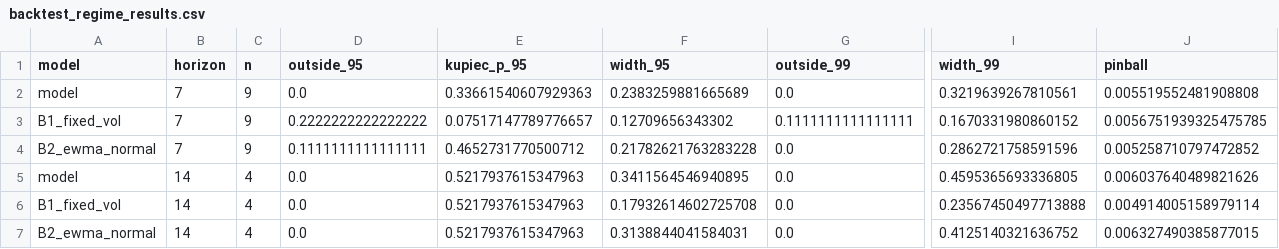
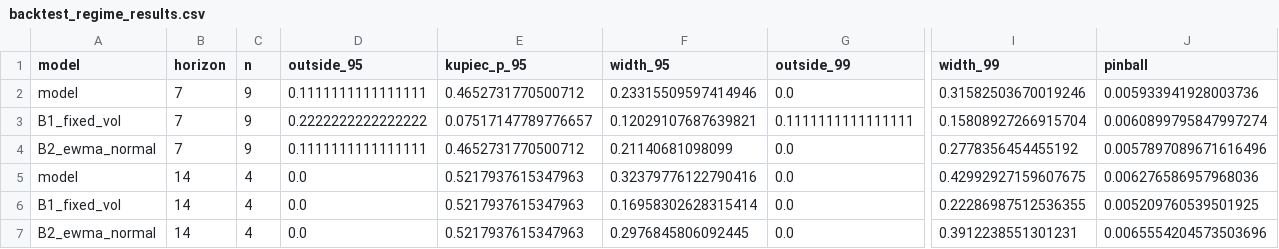
Before and after one commit to yunuxbro/aurumwatch, a CSV file: docs/backtest_regime_results.csv, drawn as a sheet; only a part is shown, gaps mark what is left out; the diff names each change by its address in the sheet, - before the commit and + after, or states it on an @@ line.

```diff
--- a/docs/backtest_regime_results.csv
+++ b/docs/backtest_regime_results.csv
-D2 (outside_95): 0.0
+D2 (outside_95): 0.1111111111111111
-E2 (kupiec_p_95): 0.33661540607929363
+E2 (kupiec_p_95): 0.4652731770500712
-F2 (width_95): 0.2383259881665689
+F2 (width_95): 0.23315509597414946
-I2 (width_99): 0.3219639267810561
+I2 (width_99): 0.31582503670019246
-J2 (pinball): 0.005519552481908808
+J2 (pinball): 0.005933941928003736
-F3 (width_95): 0.12709656343302
+F3 (width_95): 0.12029107687639821
-I3 (width_99): 0.1670331980860152
+I3 (width_99): 0.15808927266915704
-J3 (pinball): 0.0056751939325475785
+J3 (pinball): 0.0060899795847997274
-F4 (width_95): 0.21782621763283228
+F4 (width_95): 0.21140681098099
-I4 (width_99): 0.2862721758591596
+I4 (width_99): 0.2778356454455192
-J4 (pinball): 0.005258710797472852
+J4 (pinball): 0.0057897089671616496
-F5 (width_95): 0.3411564546940895
+F5 (width_95): 0.32379776122790416
-I5 (width_99): 0.4595365693336805
+I5 (width_99): 0.42992927159607675
-J5 (pinball): 0.006037640489821626
+J5 (pinball): 0.006276586957968036
-F6 (width_95): 0.17932614602725708
+F6 (width_95): 0.16958302628315414
-I6 (width_99): 0.23567450497713888
+I6 (width_99): 0.22286987512536355
-J6 (pinball): 0.004914005158979114
+J6 (pinball): 0.005209760539501925
-F7 (width_95): 0.3138844041584031
+F7 (width_95): 0.2976845806092445
-I7 (width_99): 0.4125140321636752
+I7 (width_99): 0.3912238551301231
-J7 (pinball): 0.006327490385877015
+J7 (pinball): 0.0065554204573503696
```
Also changed, not shown: docs/backtest_results.csv, docs/fx_return_discrepancies.csv, 29 other files.
